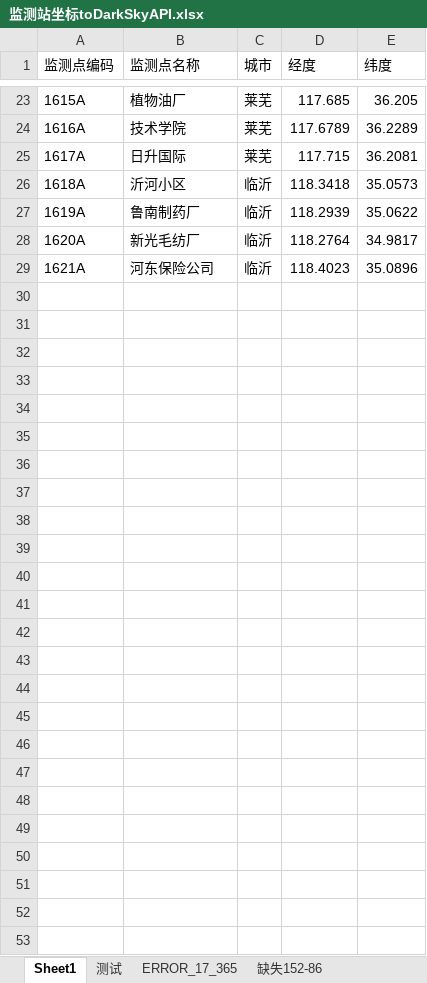
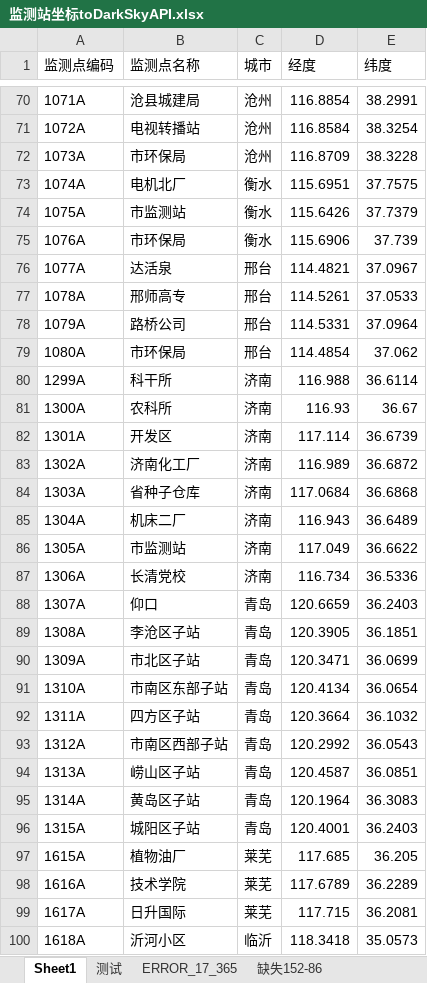
Before and after one commit to code12ab/AOD-PM2.5, an Excel workbook: 坐标/监测站坐标toDarkSkyAPI.xlsx, sheet Sheet1, drawn as a sheet; only a part is shown, gaps mark what is left out; the shorter side is filled out with more unchanged rows; values as stored, in another font and other column widths than the file's, no borders; the diff covers the shown part only; the diff names each change by its address in the sheet, - before the commit and + after, or states it on an @@ line.

```diff
--- a/坐标/监测站坐标toDarkSkyAPI.xlsx (sheet Sheet1)
+++ b/坐标/监测站坐标toDarkSkyAPI.xlsx (sheet Sheet1)
+row 70: 1071A | 沧县城建局 | 沧州 | 116.8854 | 38.2991
+row 71: 1072A | 电视转播站 | 沧州 | 116.8584 | 38.3254
+row 72: 1073A | 市环保局 | 沧州 | 116.8709 | 38.3228
+row 73: 1074A | 电机北厂 | 衡水 | 115.6951 | 37.7575
+row 74: 1075A | 市监测站 | 衡水 | 115.6426 | 37.7379
+row 75: 1076A | 市环保局 | 衡水 | 115.6906 | 37.739
+row 76: 1077A | 达活泉 | 邢台 | 114.4821 | 37.0967
+row 77: 1078A | 邢师高专 | 邢台 | 114.5261 | 37.0533
+row 78: 1079A | 路桥公司 | 邢台 | 114.5331 | 37.0964
+row 79: 1080A | 市环保局 | 邢台 | 114.4854 | 37.062
+row 80: 1299A | 科干所 | 济南 | 116.988 | 36.6114
+row 81: 1300A | 农科所 | 济南 | 116.93 | 36.67
+row 82: 1301A | 开发区 | 济南 | 117.114 | 36.6739
+row 83: 1302A | 济南化工厂 | 济南 | 116.989 | 36.6872
+row 84: 1303A | 省种子仓库 | 济南 | 117.0684 | 36.6868
+row 85: 1304A | 机床二厂 | 济南 | 116.943 | 36.6489
+row 86: 1305A | 市监测站 | 济南 | 117.049 | 36.6622
+row 87: 1306A | 长清党校 | 济南 | 116.734 | 36.5336
+row 88: 1307A | 仰口 | 青岛 | 120.6659 | 36.2403
+row 89: 1308A | 李沧区子站 | 青岛 | 120.3905 | 36.1851
+row 90: 1309A | 市北区子站 | 青岛 | 120.3471 | 36.0699
+row 91: 1310A | 市南区东部子站 | 青岛 | 120.4134 | 36.0654
+row 92: 1311A | 四方区子站 | 青岛 | 120.3664 | 36.1032
+row 93: 1312A | 市南区西部子站 | 青岛 | 120.2992 | 36.0543
+row 94: 1313A | 崂山区子站 | 青岛 | 120.4587 | 36.0851
+row 95: 1314A | 黄岛区子站 | 青岛 | 120.1964 | 36.3083
+row 96: 1315A | 城阳区子站 | 青岛 | 120.4001 | 36.2403
```
Also changed, not shown: 97 added rows and 21 moved rows elsewhere in this sheet, 7 other files.
